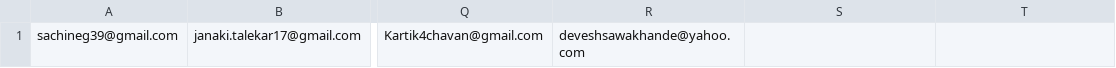
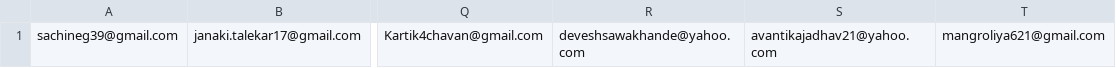
Before and after one commit to linearsachin/mhwc, a CSV file: email.csv, drawn as a sheet; only a part is shown, gaps mark what is left out; the diff names each change by its address in the sheet, - before the commit and + after, or states it on an @@ line.

```diff
--- a/email.csv
+++ b/email.csv
-S1: (empty)
+S1: avantikajadhav21@yahoo.com
-T1: (empty)
+T1: mangroliya621@gmail.com
```
Also changed, not shown: 13 other files.
